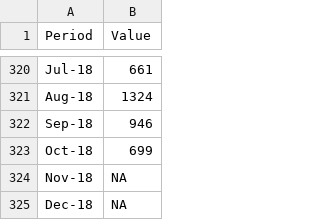
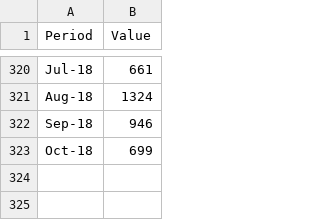
Before and after one commit to mabalam/datasets, a CSV file: book_sales.csv, drawn as a sheet; only a part is shown, gaps mark what is left out; the diff names each change by its address in the sheet, - before the commit and + after, or states it on an @@ line.

Commit message:
Update book_sales.csv

```diff
--- a/book_sales.csv
+++ b/book_sales.csv
-row 324: Nov-18 | NA
-row 325: Dec-18 | NA
```
